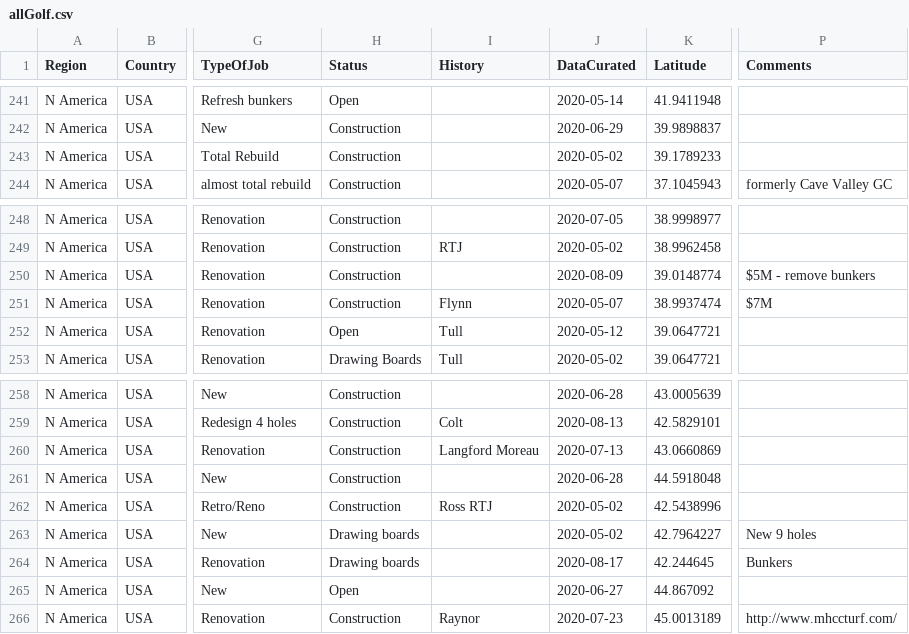
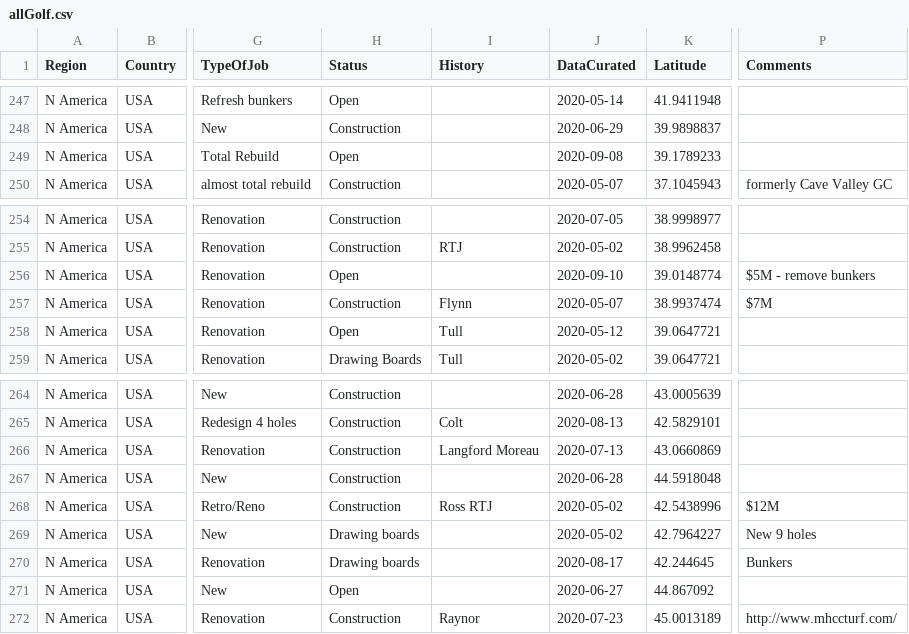
Before and after one commit to thomasvbrown/fescue.github.io, a CSV file: _data/allGolf.csv, drawn as a sheet; only a part is shown, gaps mark what is left out; addresses are those after the commit; the diff covers the shown part only; the diff names each change by its address in the sheet, - before the commit and + after, or states it on an @@ line.

```diff
--- a/_data/allGolf.csv
+++ b/_data/allGolf.csv
-H249 (Status): Construction
+H249 (Status): Open
-J249 (DataCurated): 2020-05-02
+J249 (DataCurated): 2020-09-08
-H256 (Status): Construction
+H256 (Status): Open
-J256 (DataCurated): 2020-08-09
+J256 (DataCurated): 2020-09-10
-P268 (Comments): (empty)
+P268 (Comments): $12M
```
Also changed, not shown: 8 added rows and 5 edited cells elsewhere in this file.
